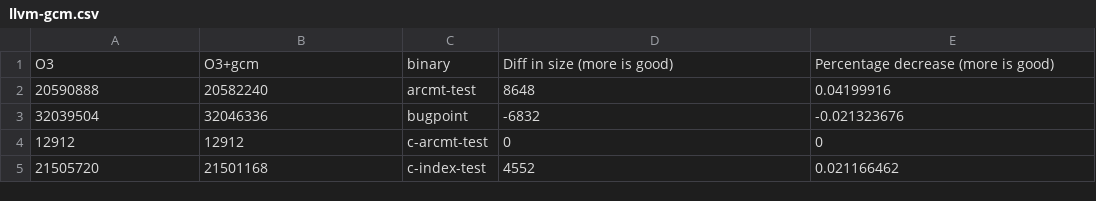
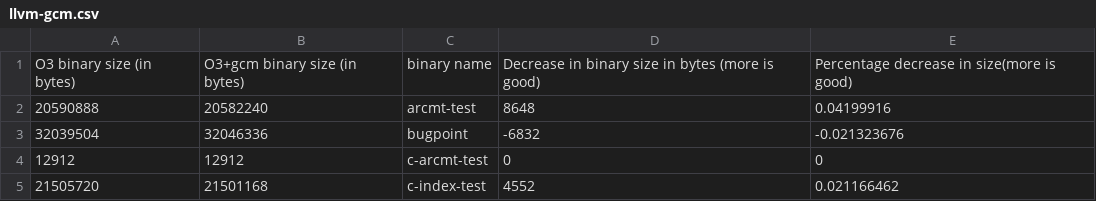
Before and after one commit to reSHARMA/Benchmarks, a CSV file: LLVM/llvm-gcm.csv, drawn as a sheet; only a part is shown.

Commit message:
Make column heading more descriptive

```diff
--- a/LLVM/llvm-gcm.csv
+++ b/LLVM/llvm-gcm.csv
@@ -1,2 +1,2 @@
-O3,O3+gcm,binary,Diff in size (more is good),Percentage decrease (more is good)
+O3 binary size (in bytes),O3+gcm binary size (in bytes),binary name,Decrease in binary size in bytes (more is good),Percentage decrease in size(more is good)
 20590888,20582240,arcmt-test,8648,0.04199916
```
